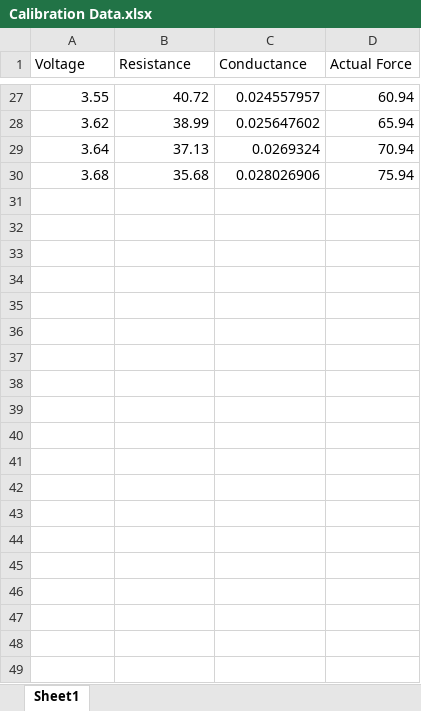
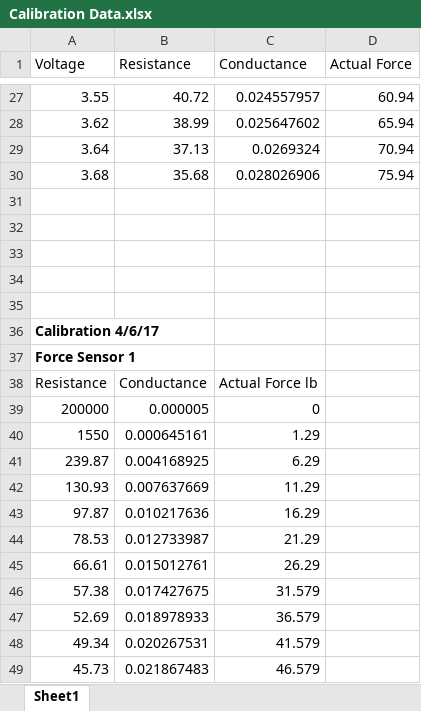
Before and after one commit to connor-gatlin/Allegion, an Excel workbook: Calibration Data.xlsx, sheet Sheet1, drawn as a sheet; only a part is shown, gaps mark what is left out; values as stored, in another font and other column widths than the file's, no borders; charts and pictures not drawn; the diff covers the shown part only; the diff names each change by its address in the sheet, - before the commit and + after, or states it on an @@ line.

Commit message:
added the calibration curves for each force sensors. I added a seperat calForce method for each sensor to take care of the different calibration curves

```diff
--- a/Calibration Data.xlsx (sheet Sheet1)
+++ b/Calibration Data.xlsx (sheet Sheet1)
+row 31: (empty)
+row 32: (empty)
+row 33: (empty)
+row 34: (empty)
+row 35: (empty)
+row 36: Calibration 4/6/17
+row 37: Force Sensor 1
+row 38: Resistance | Conductance | Actual Force lb
+row 39: 200000 | 0.000005 | 0
+row 40: 1550 | 0.000645161 | 1.29
+row 41: 239.87 | 0.004168925 | 6.29
+row 42: 130.93 | 0.007637669 | 11.29
+row 43: 97.87 | 0.010217636 | 16.29
+row 44: 78.53 | 0.012733987 | 21.29
+row 45: 66.61 | 0.015012761 | 26.29
+row 46: 57.38 | 0.017427675 | 31.579
+row 47: 52.69 | 0.018978933 | 36.579
+row 48: 49.34 | 0.020267531 | 41.579
+row 49: 45.73 | 0.021867483 | 46.579
```
Also changed, not shown: 66 added rows elsewhere in this sheet, charts or pictures, 1 other file.
